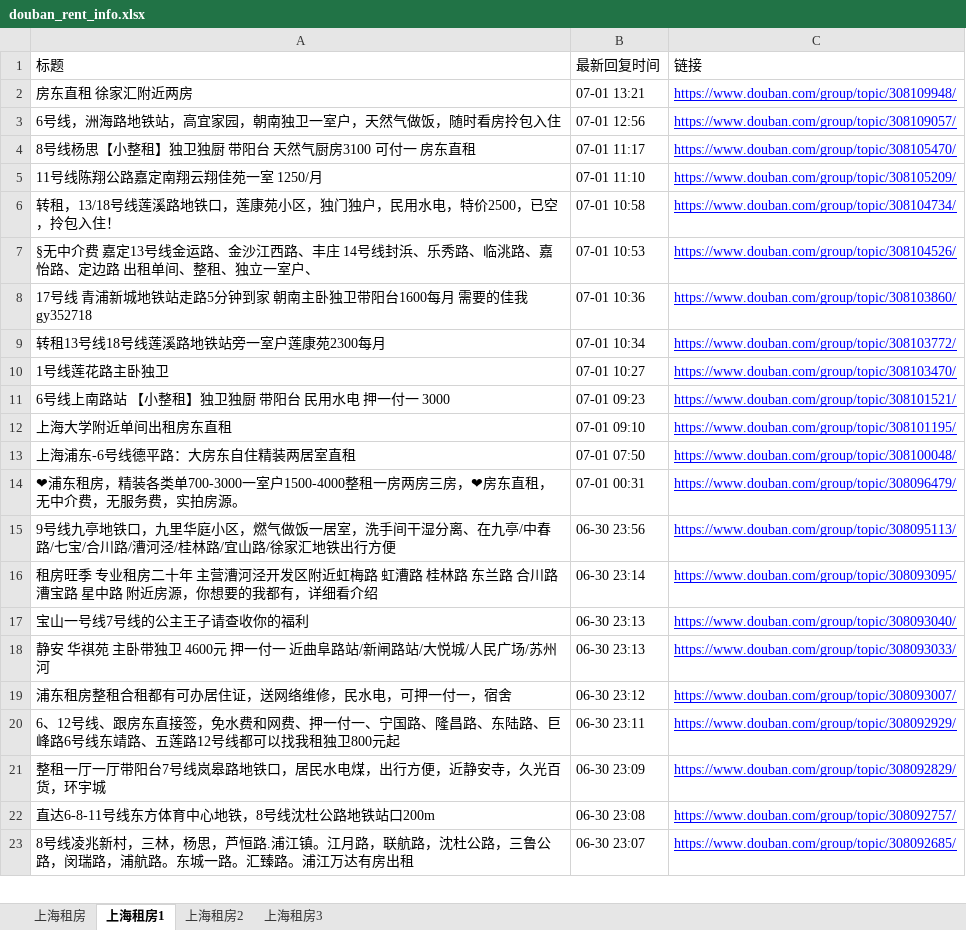
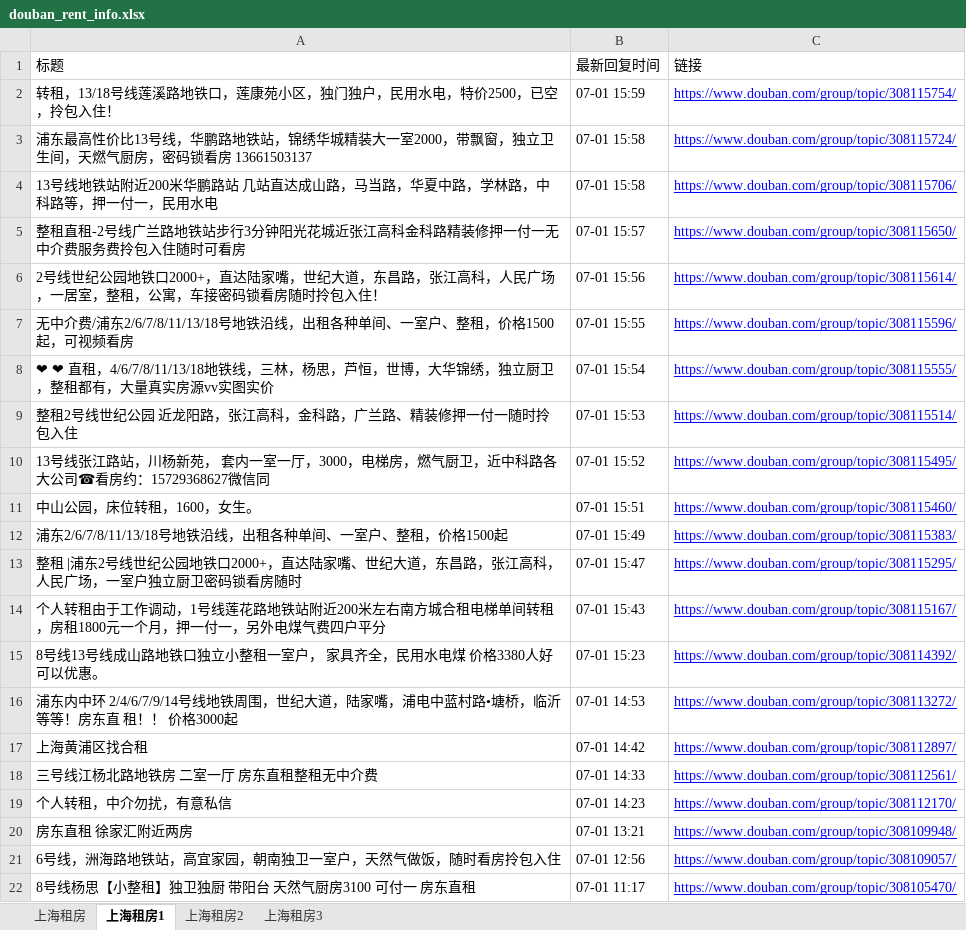
Before and after one commit to RyanShi0118/rent-info-crawler, an Excel workbook: douban_rent_info.xlsx, sheet 上海租房1, drawn as a sheet; only a part is shown; the shorter side is filled out with more unchanged rows; values as stored, in another font and other column widths than the file's, no borders; the diff names each change by its address in the sheet, - before the commit and + after, or states it on an @@ line.

```diff
--- a/douban_rent_info.xlsx (sheet 上海租房1)
+++ b/douban_rent_info.xlsx (sheet 上海租房1)
+row 2: 转租，13/18号线莲溪路地铁口，莲康苑小区，独门独户，民用水电，特价2500，已空，拎包入住！ | 07-01 15:59 | https://www.douban.com/group/topic/308115754/
+row 3: 浦东最高性价比13号线，华鹏路地铁站，锦绣华城精装大一室2000，带飘窗，独立卫生间，天燃气厨房，密码锁看房 13661503137 | 07-01 15:58 | https://www.douban.com/group/topic/308115724/
+row 4: 13号线地铁站附近200米华鹏路站 几站直达成山路，马当路，华夏中路，学林路，中科路等，押一付一，民用水电 | 07-01 15:58 | https://www.douban.com/group/topic/308115706/
+row 5: 整租直租-2号线广兰路地铁站步行3分钟阳光花城近张江高科金科路精装修押一付一无中介费服务费拎包入住随时可看房 | 07-01 15:57 | https://www.douban.com/group/topic/308115650/
+row 6: 2号线世纪公园地铁口2000+，直达陆家嘴，世纪大道，东昌路，张江高科，人民广场，一居室，整租，公寓，车接密码锁看房随时拎包入住！ | 07-01 15:56 | https://www.douban.com/group/topic/308115614/
+row 7: 无中介费/浦东2/6/7/8/11/13/18号地铁沿线，出租各种单间、一室户、整租，价格1500起，可视频看房 | 07-01 15:55 | https://www.douban.com/group/topic/308115596/
+row 8: ❤ ❤ 直租，4/6/7/8/11/13/18地铁线，三林，杨思，芦恒，世博，大华锦绣，独立厨卫，整租都有，大量真实房源vv实图实价 | 07-01 15:54 | https://www.douban.com/group/topic/308115555/
+row 9: 整租2号线世纪公园 近龙阳路，张江高科，金科路，广兰路、精装修押一付一随时拎包入住 | 07-01 15:53 | https://www.douban.com/group/topic/308115514/
+row 10: 13号线张江路站，川杨新苑， 套内一室一厅，3000，电梯房，燃气厨卫，近中科路各大公司☎看房约：15729368627微信同 | 07-01 15:52 | https://www.douban.com/group/topic/308115495/
+row 11: 中山公园，床位转租，1600，女生。 | 07-01 15:51 | https://www.douban.com/group/topic/308115460/
+row 12: 浦东2/6/7/8/11/13/18号地铁沿线，出租各种单间、一室户、整租，价格1500起 | 07-01 15:49 | https://www.douban.com/group/topic/308115383/
+row 13: 整租 |浦东2号线世纪公园地铁口2000+，直达陆家嘴、世纪大道，东昌路，张江高科，人民广场，一室户独立厨卫密码锁看房随时 | 07-01 15:47 | https://www.douban.com/group/topic/308115295/
+row 14: 个人转租由于工作调动，1号线莲花路地铁站附近200米左右南方城合租电梯单间转租，房租1800元一个月，押一付一，另外电煤气费四户平分 | 07-01 15:43 | https://www.douban.com/group/topic/308115167/
+row 15: 8号线13号线成山路地铁口独立小整租一室户， 家具齐全，民用水电煤 价格3380人好可以优惠。 | 07-01 15:23 | https://www.douban.com/group/topic/308114392/
+row 16: 浦东内中环 2/4/6/7/9/14号线地铁周围，世纪大道，陆家嘴，浦电中蓝村路•塘桥，临沂 等等！房东直 租！！ 价格3000起 | 07-01 14:53 | https://www.douban.com/group/topic/308113272/
+row 17: 上海黄浦区找合租 | 07-01 14:42 | https://www.douban.com/group/topic/308112897/
+row 18: 三号线江杨北路地铁房 二室一厅 房东直租整租无中介费 | 07-01 14:33 | https://www.douban.com/group/topic/308112561/
+row 19: 个人转租，中介勿扰，有意私信 | 07-01 14:23 | https://www.douban.com/group/topic/308112170/
```
Also changed, not shown: sheet 上海租房, sheet 上海租房2, filtered_rent_info.xlsx, 1 other file.
